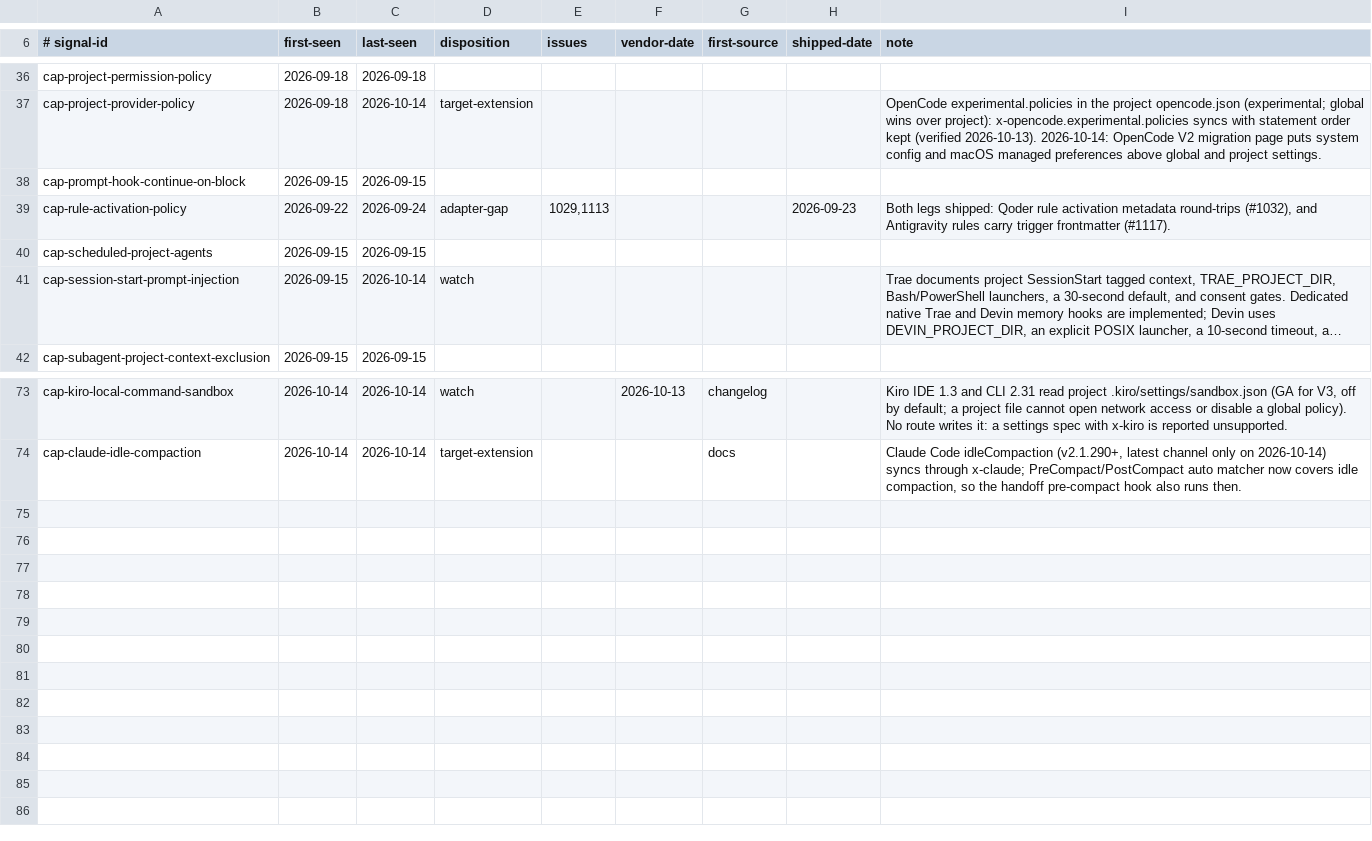
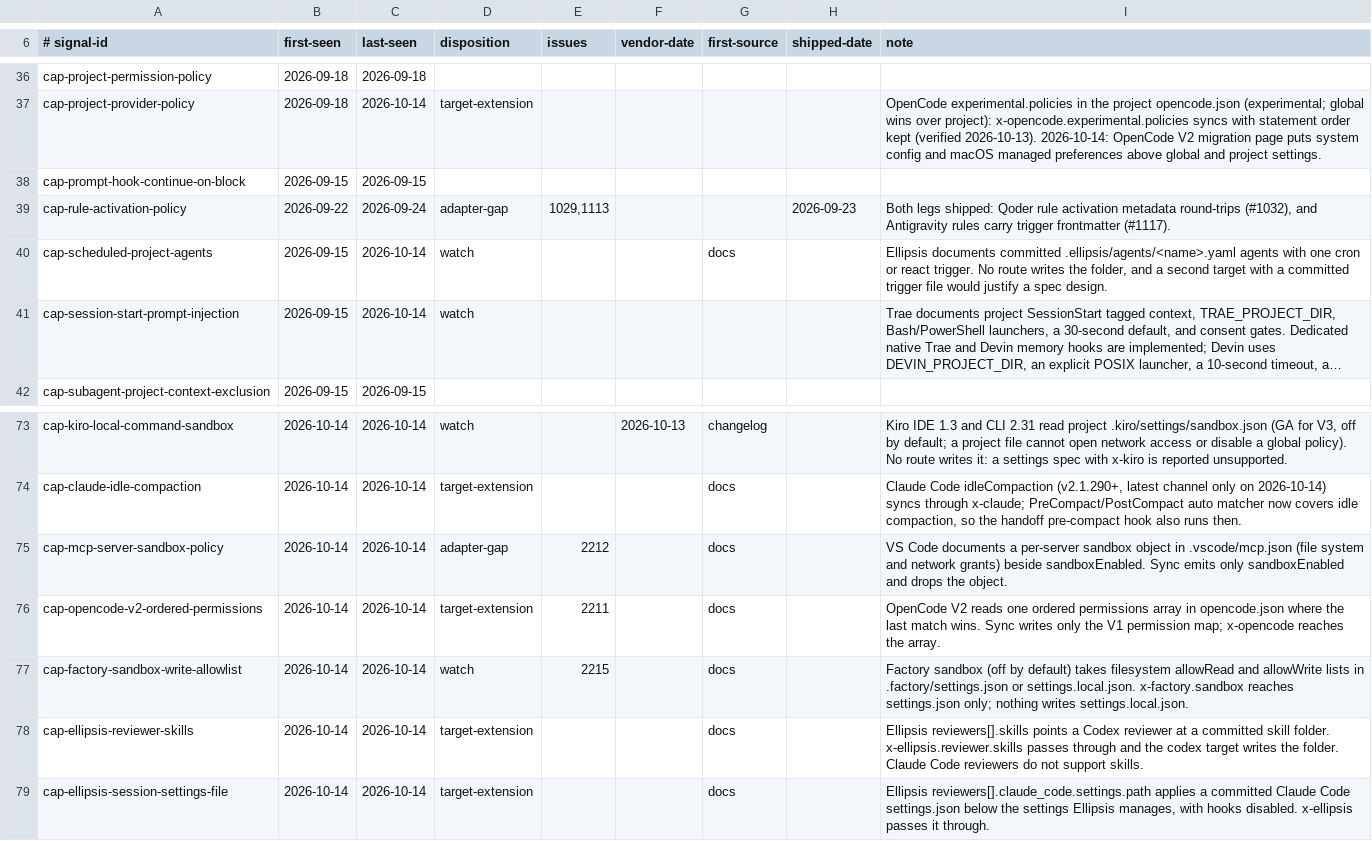
Before and after one commit to Chemaclass/agnostic-ai, a TSV file: scripts/target-audit/signals.tsv, drawn as a sheet; only a part is shown, gaps mark what is left out; long unchanged cells end in …; the diff names each change by its address in the sheet, - before the commit and + after, or states it on an @@ line.

Commit message:
docs: apply the 2026-10-14 evening target audit corrections
Ellipsis Codex reviewers fail the turn when an environment MCP server fails to start. The Cline memory hook needs Cline for VS Code 4.1.20 or later. Copilot wording follows the current VS Code page, and the Factory hooks link points at its new address. The audit sources, sources.lock and signals.tsv carry the pages this audit read.

Related to #2218

```diff
--- a/scripts/target-audit/signals.tsv
+++ b/scripts/target-audit/signals.tsv
-C40 (last-seen): 2026-09-15
+C40 (last-seen): 2026-10-14
-D40 (disposition): (empty)
+D40 (disposition): watch
-G40 (first-source): (empty)
+G40 (first-source): docs
-I40 (note): (empty)
+I40 (note): Ellipsis documents committed .ellipsis/agents/<name>.yaml agents with one cron or react trigger. No route writes the folder, and a second target with a committed trigger file would justify a spec design.
+row 75: cap-mcp-server-sandbox-policy | 2026-10-14 | 2026-10-14 | adapter-gap | 2212 |  | docs |  | VS Code documents a per-server sandbox object in .vscode/mcp.json (file system and network grants) beside sandboxEnabled. Sync emits only sandboxEnabled and drops the object.
+row 76: cap-opencode-v2-ordered-permissions | 2026-10-14 | 2026-10-14 | target-extension | 2211 |  | docs |  | OpenCode V2 reads one ordered permissions array in opencode.json where the last match wins. Sync writes only the V1 permission map; x-opencode reaches the array.
+row 77: cap-factory-sandbox-write-allowlist | 2026-10-14 | 2026-10-14 | watch | 2215 |  | docs |  | Factory sandbox (off by default) takes filesystem allowRead and allowWrite lists in .factory/settings.json or settings.local.json. x-factory.sandbox reaches settings.json only; nothing writes settings.local.json.
+row 78: cap-ellipsis-reviewer-skills | 2026-10-14 | 2026-10-14 | target-extension |  |  | docs |  | Ellipsis reviewers[].skills points a Codex reviewer at a committed skill folder. x-ellipsis.reviewer.skills passes through and the codex target writes the folder. Claude Code reviewers do not support skills.
+row 79: cap-ellipsis-session-settings-file | 2026-10-14 | 2026-10-14 | target-extension |  |  | docs |  | Ellipsis reviewers[].claude_code.settings.path applies a committed Claude Code settings.json below the settings Ellipsis manages, with hooks disabled. x-ellipsis passes it through.
```
Also changed, not shown: 10 other files.
